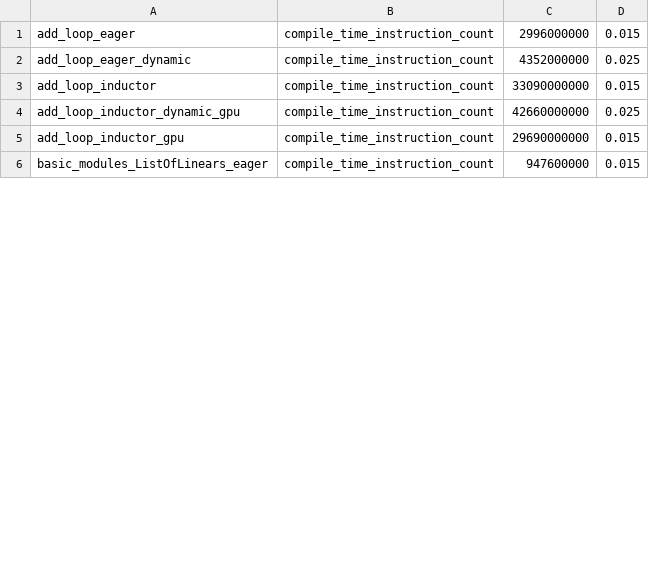
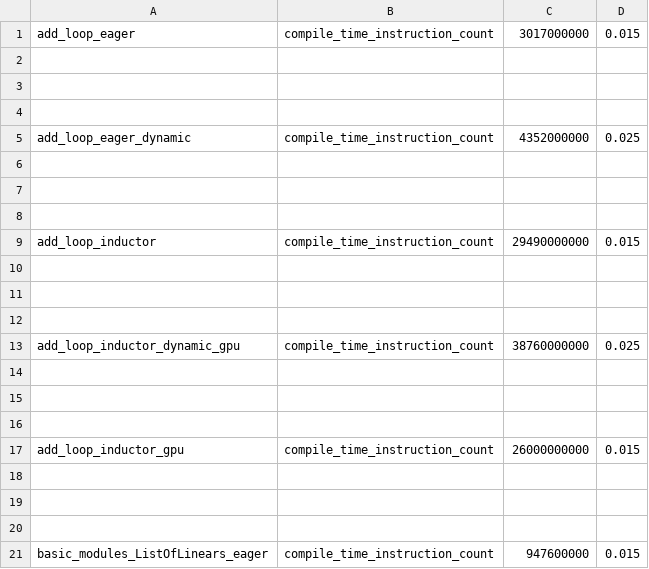
Before and after one commit to HabanaAI/pytorch-fork, a CSV file: benchmarks/dynamo/pr_time_benchmarks/expected_results.csv, drawn as a sheet; only a part is shown; the diff covers the shown part only.

```diff
--- a/benchmarks/dynamo/pr_time_benchmarks/expected_results.csv
+++ b/benchmarks/dynamo/pr_time_benchmarks/expected_results.csv
@@ -1,6 +1,21 @@
-add_loop_eager,compile_time_instruction_count,2996000000,0.015
+add_loop_eager,compile_time_instruction_count,3017000000,0.015
+
+
+
 add_loop_eager_dynamic,compile_time_instruction_count,4352000000,0.025
-add_loop_inductor,compile_time_instruction_count,33090000000,0.015
-add_loop_inductor_dynamic_gpu,compile_time_instruction_count,42660000000,0.025
-add_loop_inductor_gpu,compile_time_instruction_count,29690000000,0.015
+
+
+
+add_loop_inductor,compile_time_instruction_count,29490000000,0.015
+
+
+
+add_loop_inductor_dynamic_gpu,compile_time_instruction_count,38760000000,0.025
+
+
+
+add_loop_inductor_gpu,compile_time_instruction_count,26000000000,0.015
+
+
+
 basic_modules_ListOfLinears_eager,compile_time_instruction_count,947600000,0.015
```
Also changed, not shown: 51 added rows and 6 edited cells elsewhere in this file, 7 other files.
